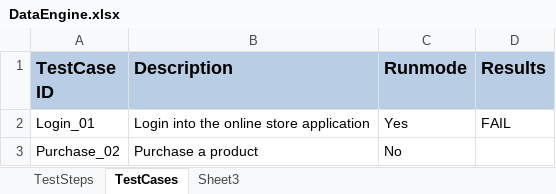
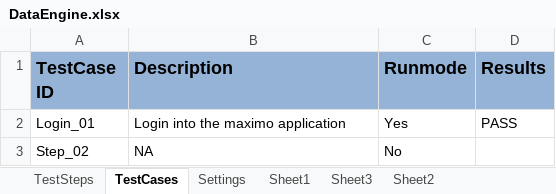
Before and after one commit to rukminik/TestingFrameworks, an Excel workbook: KeywordDriven/src/dataEngine/DataEngine.xlsx, sheet TestCases, drawn as a sheet; values as stored, in another font and other column widths than the file's, no borders; removed rows and columns are numbered as before the commit, all else as after; the diff names each change by its address in the sheet, - before the commit and + after, or states it on an @@ line.

```diff
--- a/KeywordDriven/src/dataEngine/DataEngine.xlsx (sheet TestCases)
+++ b/KeywordDriven/src/dataEngine/DataEngine.xlsx (sheet TestCases)
+sheet tab: Settings
+sheet tab: Sheet1
+sheet tab: Sheet2
-A1:D1 fill: #B9CDE5
+A1:D1 fill: #95B3D7
-B2 (Description): Login into the online store application
+B2 (Description): Login into the maximo application
-D2 (Results): FAIL
+D2 (Results): PASS
-row 3: Purchase_02 | Purchase a product | No
+row 3: Step_02 | NA | No
```
Also changed, not shown: sheet TestSteps, 6 other files.
